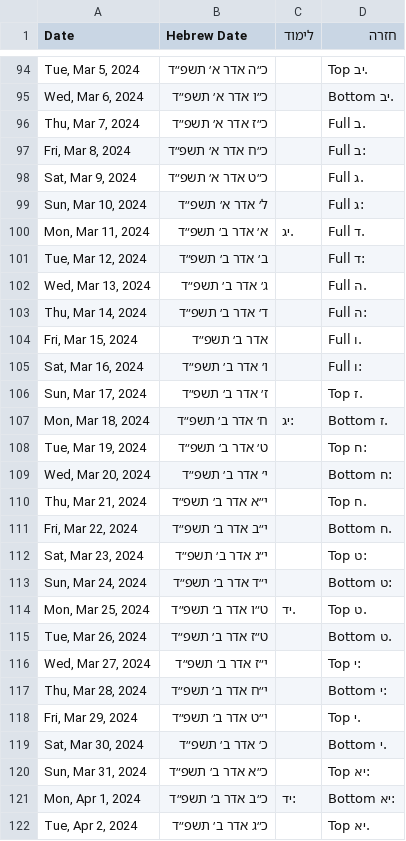
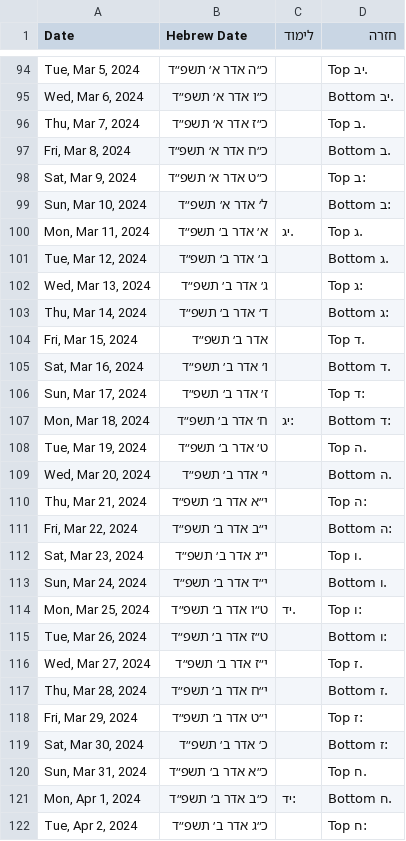
Before and after one commit to yehudalehrfield/6amChaburahChazarah, a CSV file: exports/6amChabura_start=12042023_days=180.csv, drawn as a sheet; only a part is shown, gaps mark what is left out; the diff covers the shown part only.

```diff
--- a/exports/6amChabura_start=12042023_days=180.csv
+++ b/exports/6amChabura_start=12042023_days=180.csv
@@ -95,28 +95,28 @@ Date,Hebrew Date,לימוד,חזרה
 "Wed, Mar 6, 2024",כ״ו אדר א׳ תשפ״ד,,.יב Bottom
-"Thu, Mar 7, 2024",כ״ז אדר א׳ תשפ״ד,,.ב Full
-"Fri, Mar 8, 2024",כ״ח אדר א׳ תשפ״ד,,:ב Full
-"Sat, Mar 9, 2024",כ״ט אדר א׳ תשפ״ד,,.ג Full
-"Sun, Mar 10, 2024",ל׳ אדר א׳ תשפ״ד,,:ג Full
-"Mon, Mar 11, 2024",א׳ אדר ב׳ תשפ״ד,.יג,.ד Full
-"Tue, Mar 12, 2024",ב׳ אדר ב׳ תשפ״ד,,:ד Full
-"Wed, Mar 13, 2024",ג׳ אדר ב׳ תשפ״ד,,.ה Full
-"Thu, Mar 14, 2024",ד׳ אדר ב׳ תשפ״ד,,:ה Full
-"Fri, Mar 15, 2024", אדר ב׳ תשפ״ד,,.ו Full
-"Sat, Mar 16, 2024",ו׳ אדר ב׳ תשפ״ד,,:ו Full
-"Sun, Mar 17, 2024",ז׳ אדר ב׳ תשפ״ד,,.ז Top
-"Mon, Mar 18, 2024",ח׳ אדר ב׳ תשפ״ד,:יג,.ז Bottom
-"Tue, Mar 19, 2024",ט׳ אדר ב׳ תשפ״ד,,:ח Top
-"Wed, Mar 20, 2024",י׳ אדר ב׳ תשפ״ד,,:ח Bottom
-"Thu, Mar 21, 2024",י״א אדר ב׳ תשפ״ד,,.ח Top
-"Fri, Mar 22, 2024",י״ב אדר ב׳ תשפ״ד,,.ח Bottom
-"Sat, Mar 23, 2024",י״ג אדר ב׳ תשפ״ד,,:ט Top
-"Sun, Mar 24, 2024",י״ד אדר ב׳ תשפ״ד,,:ט Bottom
-"Mon, Mar 25, 2024",ט״ו אדר ב׳ תשפ״ד,.יד,.ט Top
-"Tue, Mar 26, 2024",ט״ז אדר ב׳ תשפ״ד,,.ט Bottom
-"Wed, Mar 27, 2024",י״ז אדר ב׳ תשפ״ד,,:י Top
-"Thu, Mar 28, 2024",י״ח אדר ב׳ תשפ״ד,,:י Bottom
-"Fri, Mar 29, 2024",י״ט אדר ב׳ תשפ״ד,,.י Top
-"Sat, Mar 30, 2024",כ׳ אדר ב׳ תשפ״ד,,.י Bottom
-"Sun, Mar 31, 2024",כ״א אדר ב׳ תשפ״ד,,:יא Top
-"Mon, Apr 1, 2024",כ״ב אדר ב׳ תשפ״ד,:יד,:יא Bottom
-"Tue, Apr 2, 2024",כ״ג אדר ב׳ תשפ״ד,,.יא Top
+"Thu, Mar 7, 2024",כ״ז אדר א׳ תשפ״ד,,.ב Top
+"Fri, Mar 8, 2024",כ״ח אדר א׳ תשפ״ד,,.ב Bottom
+"Sat, Mar 9, 2024",כ״ט אדר א׳ תשפ״ד,,:ב Top
+"Sun, Mar 10, 2024",ל׳ אדר א׳ תשפ״ד,,:ב Bottom
+"Mon, Mar 11, 2024",א׳ אדר ב׳ תשפ״ד,.יג,.ג Top
+"Tue, Mar 12, 2024",ב׳ אדר ב׳ תשפ״ד,,.ג Bottom
+"Wed, Mar 13, 2024",ג׳ אדר ב׳ תשפ״ד,,:ג Top
+"Thu, Mar 14, 2024",ד׳ אדר ב׳ תשפ״ד,,:ג Bottom
+"Fri, Mar 15, 2024", אדר ב׳ תשפ״ד,,.ד Top
+"Sat, Mar 16, 2024",ו׳ אדר ב׳ תשפ״ד,,.ד Bottom
+"Sun, Mar 17, 2024",ז׳ אדר ב׳ תשפ״ד,,:ד Top
+"Mon, Mar 18, 2024",ח׳ אדר ב׳ תשפ״ד,:יג,:ד Bottom
+"Tue, Mar 19, 2024",ט׳ אדר ב׳ תשפ״ד,,.ה Top
+"Wed, Mar 20, 2024",י׳ אדר ב׳ תשפ״ד,,.ה Bottom
+"Thu, Mar 21, 2024",י״א אדר ב׳ תשפ״ד,,:ה Top
+"Fri, Mar 22, 2024",י״ב אדר ב׳ תשפ״ד,,:ה Bottom
+"Sat, Mar 23, 2024",י״ג אדר ב׳ תשפ״ד,,.ו Top
+"Sun, Mar 24, 2024",י״ד אדר ב׳ תשפ״ד,,.ו Bottom
+"Mon, Mar 25, 2024",ט״ו אדר ב׳ תשפ״ד,.יד,:ו Top
+"Tue, Mar 26, 2024",ט״ז אדר ב׳ תשפ״ד,,:ו Bottom
+"Wed, Mar 27, 2024",י״ז אדר ב׳ תשפ״ד,,.ז Top
+"Thu, Mar 28, 2024",י״ח אדר ב׳ תשפ״ד,,.ז Bottom
+"Fri, Mar 29, 2024",י״ט אדר ב׳ תשפ״ד,,:ז Top
+"Sat, Mar 30, 2024",כ׳ אדר ב׳ תשפ״ד,,:ז Bottom
+"Sun, Mar 31, 2024",כ״א אדר ב׳ תשפ״ד,,.ח Top
+"Mon, Apr 1, 2024",כ״ב אדר ב׳ תשפ״ד,:יד,.ח Bottom
+"Tue, Apr 2, 2024",כ״ג אדר ב׳ תשפ״ד,,:ח Top
```
Also changed, not shown: 41 added rows and 17 edited cells elsewhere in this file, 2 other files.
